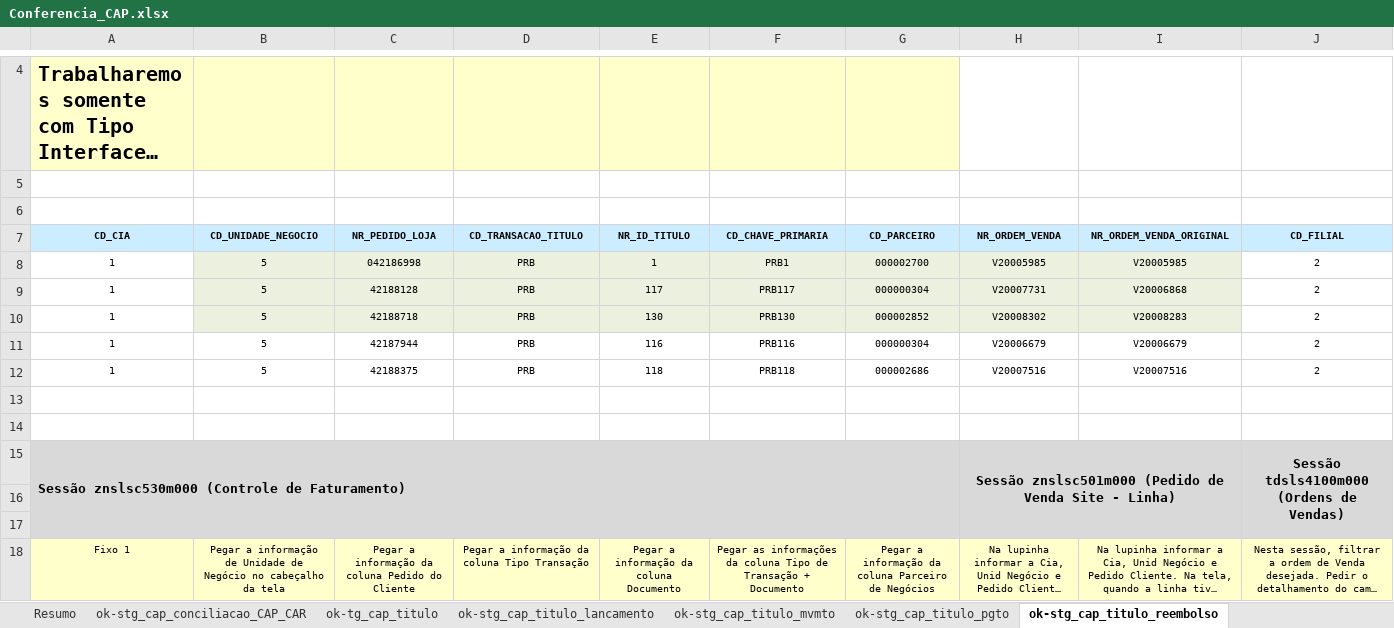
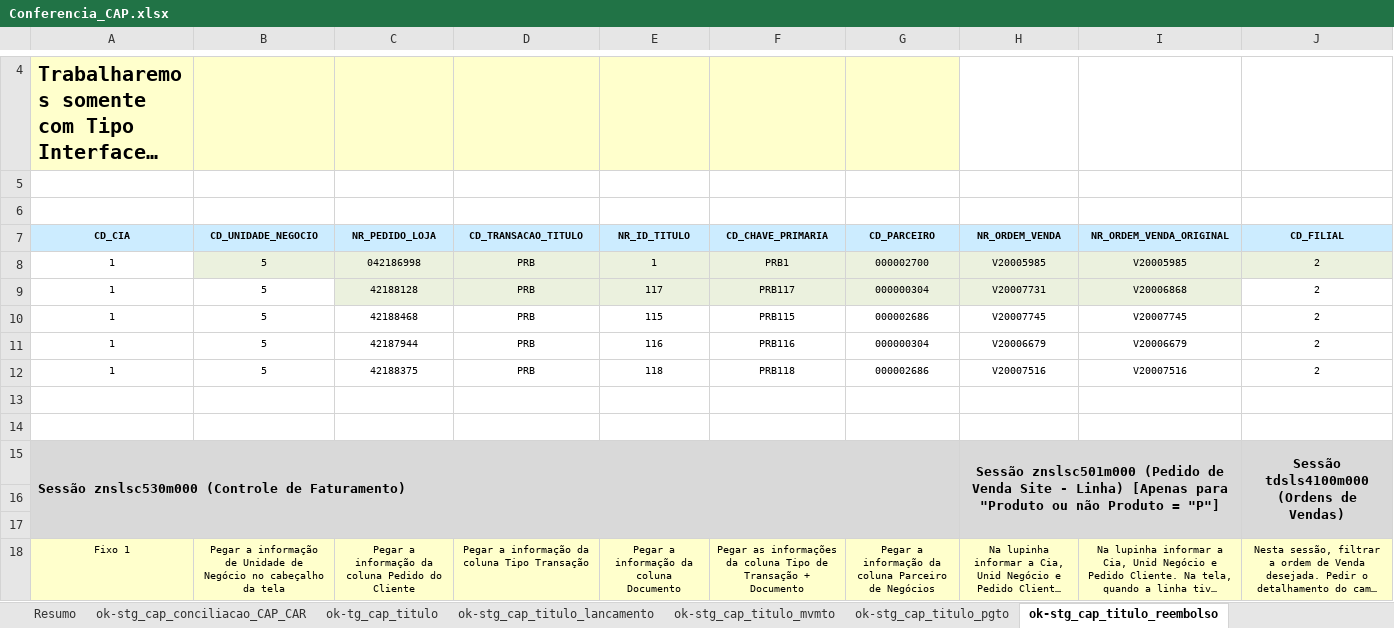
Before and after one commit to patricknaka/Nova, an Excel workbook: Documentação/Planilhas/Conferencia_CAP.xlsx, sheet ok-stg_cap_titulo_reembolso, drawn as a sheet; only a part is shown, gaps mark what is left out; long unchanged cells end in …; values as stored, in another font and other column widths than the file's, no borders; the diff names each change by its address in the sheet, - before the commit and + after, or states it on an @@ line.

```diff
--- a/Documentação/Planilhas/Conferencia_CAP.xlsx (sheet ok-stg_cap_titulo_reembolso)
+++ b/Documentação/Planilhas/Conferencia_CAP.xlsx (sheet ok-stg_cap_titulo_reembolso)
-J8 fill: none
+J8 fill: #EBF1DE
-B9 fill: #EBF1DE
+B9 fill: none
-B10:I10 fill: #EBF1DE
+B10:I10 fill: none
-C10 (NR_PEDIDO_LOJA): 42188718
+C10 (NR_PEDIDO_LOJA): 42188468
-E10 (NR_ID_TITULO): 130
+E10 (NR_ID_TITULO): 115
-F10 (CD_CHAVE_PRIMARIA): PRB130
+F10 (CD_CHAVE_PRIMARIA): PRB115
-G10 (CD_PARCEIRO): 000002852
+G10 (CD_PARCEIRO): 000002686
-H10 (NR_ORDEM_VENDA): V20008302
+H10 (NR_ORDEM_VENDA): V20007745
-I10 (NR_ORDEM_VENDA_ORIGINAL): V20008283
+I10 (NR_ORDEM_VENDA_ORIGINAL): V20007745
-H15 (NR_ORDEM_VENDA): …- Linha)
+H15 (NR_ORDEM_VENDA): …- Linha) [Apenas para "Produto ou não Produto = "P"]
```
Also changed, not shown: sheet ok-tg_cap_titulo, sheet ok-stg_cap_titulo_pgto, sheet Plan1, sheet ok-stg_cap_titulo_mvmto, sheet ok-stg_cap_titulo_reversao, formulas that keep their value, charts or pictures, Documentação/Planilhas/Conferencia_NFR.xlsx, Documentação/Tabelas_LN/zncmg011-Tipos de transacao por tipo de pedido.xlsx, 1 other file.
